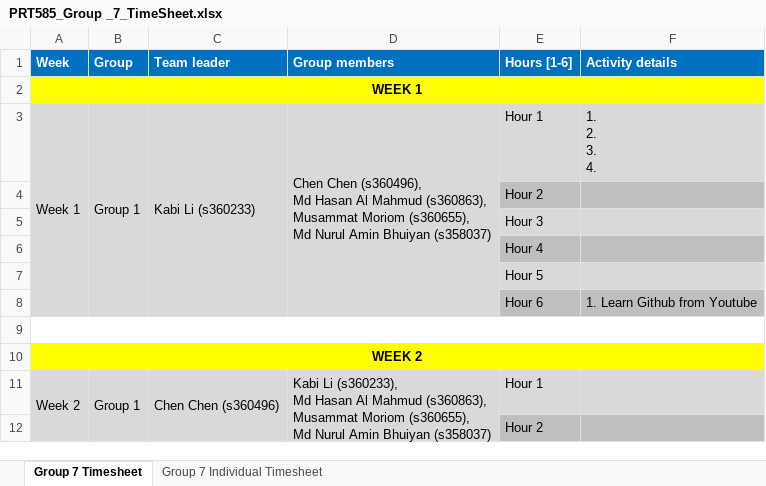
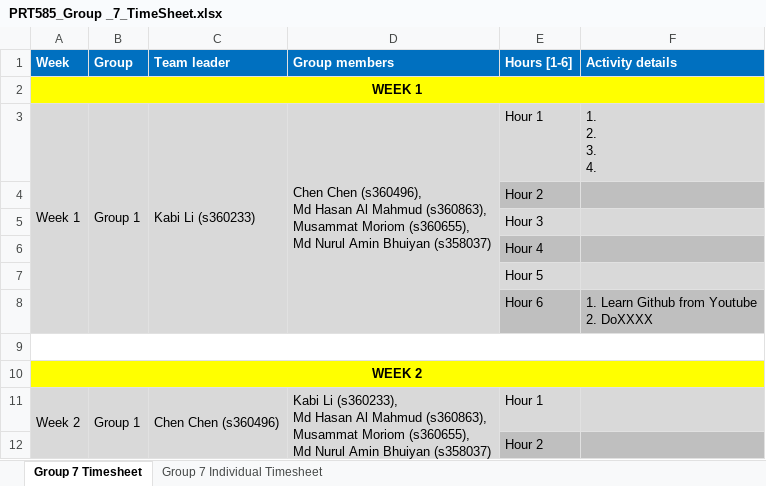
Before and after one commit to kkkkabi/PRT585-TEAM7, an Excel workbook: PRT585_Group _7_TimeSheet.xlsx, sheet Group 7 Timesheet, drawn as a sheet; only a part is shown; values as stored, in another font and other column widths than the file's, no borders; ↵ is a line break in a cell; the diff names each change by its address in the sheet, - before the commit and + after, or states it on an @@ line.

Commit message:
timesheet update

```diff
--- a/PRT585_Group _7_TimeSheet.xlsx (sheet Group 7 Timesheet)
+++ b/PRT585_Group _7_TimeSheet.xlsx (sheet Group 7 Timesheet)
-F8 (Activity details): 1. Learn Github from Youtube
+F8 (Activity details): 1. Learn Github from Youtube ↵ 2. DoXXXX
```
Also changed, not shown: 1 other file.
